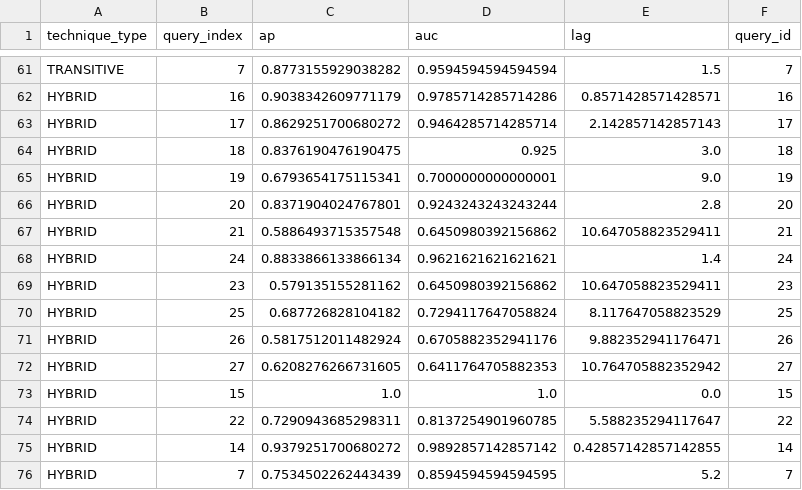
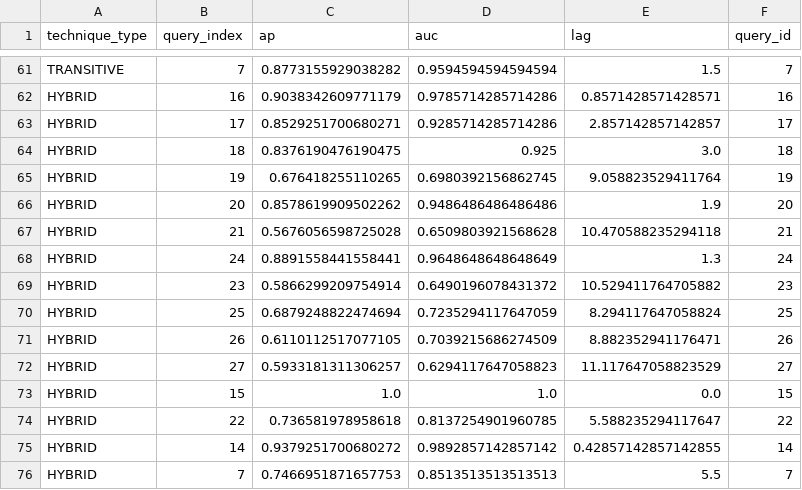
Before and after one commit to thearod5/LeveragingIntermediateArtifacts, a CSV file: data/individual_queries/EasyClinic.csv, drawn as a sheet; only a part is shown, gaps mark what is left out; the diff covers the shown part only.

```diff
--- a/data/individual_queries/EasyClinic.csv
+++ b/data/individual_queries/EasyClinic.csv
@@ -62,15 +62,15 @@ TRANSITIVE,7,0.8773155929038282,0.9594594594594594,1.5,7
 HYBRID,16,0.9038342609771179,0.9785714285714286,0.8571428571428571,16
-HYBRID,17,0.8629251700680272,0.9464285714285714,2.142857142857143,17
+HYBRID,17,0.8529251700680271,0.9285714285714286,2.857142857142857,17
 HYBRID,18,0.8376190476190475,0.925,3.0,18
-HYBRID,19,0.6793654175115341,0.7000000000000001,9.0,19
-HYBRID,20,0.8371904024767801,0.9243243243243244,2.8,20
-HYBRID,21,0.5886493715357548,0.6450980392156862,10.647058823529411,21
-HYBRID,24,0.8833866133866134,0.9621621621621621,1.4,24
-HYBRID,23,0.579135155281162,0.6450980392156862,10.647058823529411,23
-HYBRID,25,0.687726828104182,0.7294117647058824,8.117647058823529,25
-HYBRID,26,0.5817512011482924,0.6705882352941176,9.882352941176471,26
-HYBRID,27,0.6208276266731605,0.6411764705882353,10.764705882352942,27
+HYBRID,19,0.676418255110265,0.6980392156862745,9.058823529411764,19
+HYBRID,20,0.8578619909502262,0.9486486486486486,1.9,20
+HYBRID,21,0.5676056598725028,0.6509803921568628,10.470588235294118,21
+HYBRID,24,0.8891558441558441,0.9648648648648649,1.3,24
+HYBRID,23,0.5866299209754914,0.6490196078431372,10.529411764705882,23
+HYBRID,25,0.6879248822474694,0.7235294117647059,8.294117647058824,25
+HYBRID,26,0.6110112517077105,0.7039215686274509,8.882352941176471,26
+HYBRID,27,0.5933181311306257,0.6294117647058823,11.117647058823529,27
 HYBRID,15,1.0,1.0,0.0,15
-HYBRID,22,0.7290943685298311,0.8137254901960785,5.588235294117647,22
+HYBRID,22,0.736581978958618,0.8137254901960785,5.588235294117647,22
 HYBRID,14,0.9379251700680272,0.9892857142857142,0.42857142857142855,14
-HYBRID,7,0.7534502262443439,0.8594594594594595,5.2,7
+HYBRID,7,0.7466951871657753,0.8513513513513513,5.5,7
```
Also changed, not shown: 37 edited cells elsewhere in this file, data/aggregates/individual_queries.csv, data/individual_queries/Drone.csv, 21 other files.
